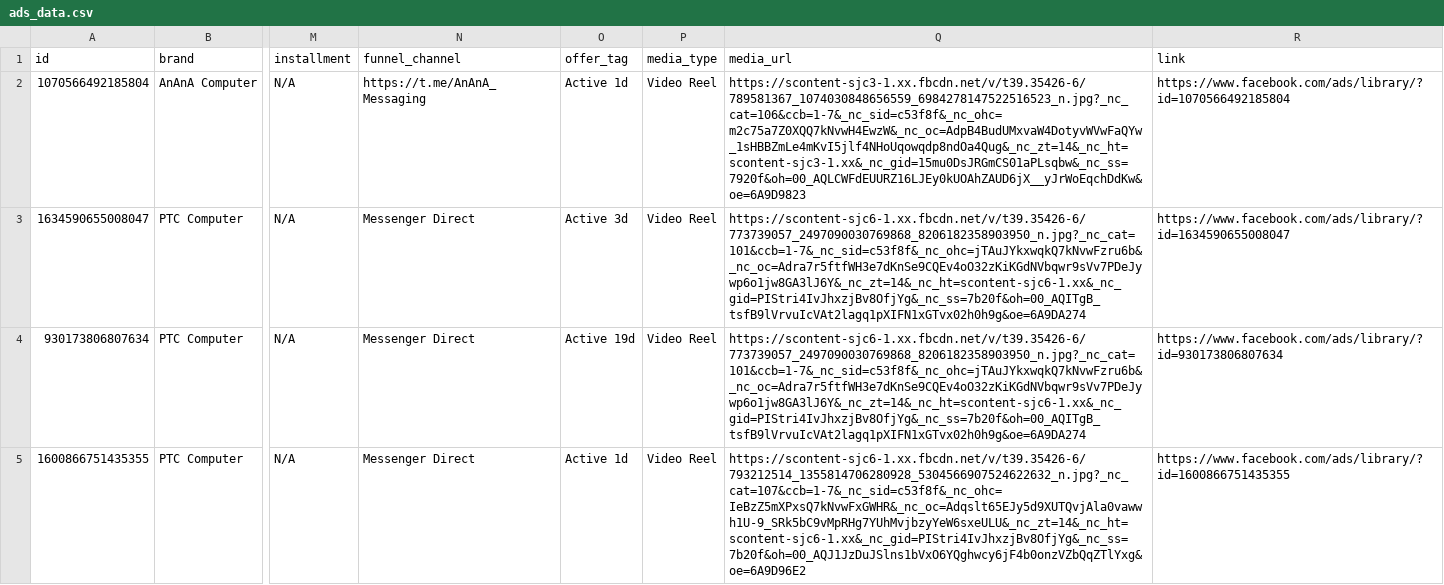
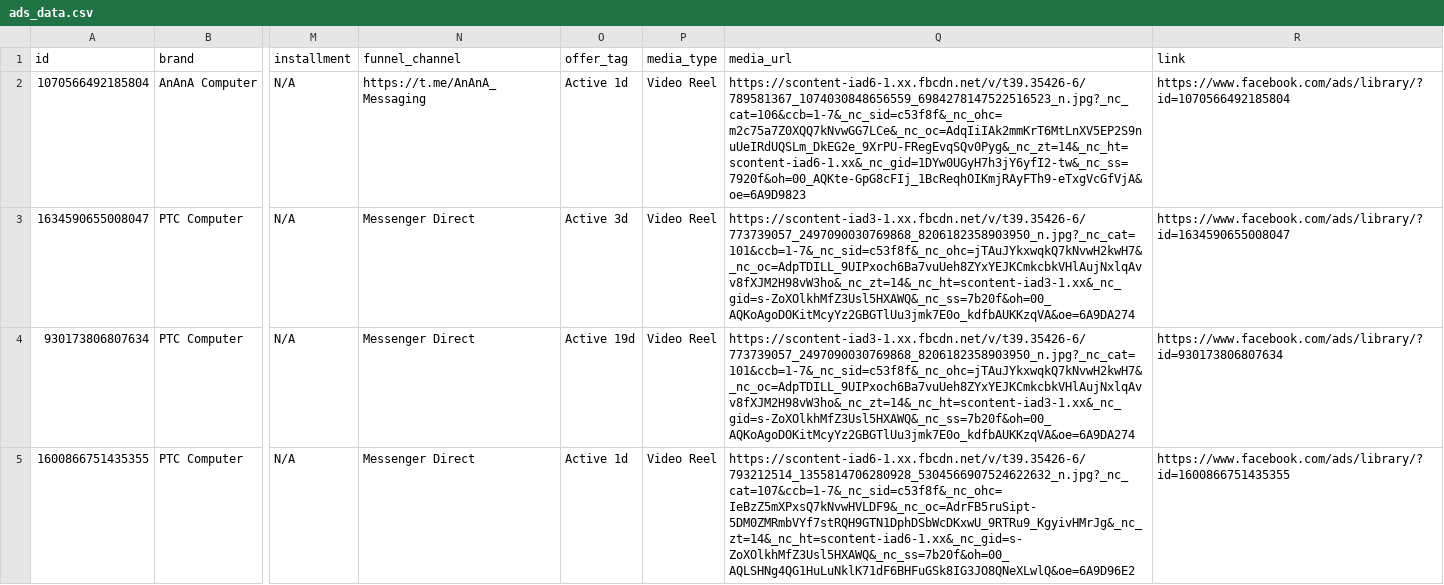
Before and after one commit to AnAnA-Computer/Daily-Competitor-Monitor, a CSV file: ads_data.csv, drawn as a sheet; only a part is shown, gaps mark what is left out; the diff covers the shown part only; the diff names each change by its address in the sheet, - before the commit and + after, or states it on an @@ line.

```diff
--- a/ads_data.csv
+++ b/ads_data.csv
-Q2 (media_url): https://scontent-sjc3-1.xx.fbcdn.net/v/t39.35426-6/789581367_1074030848656559_6984278147522516523_n.jpg?_nc_cat=106&ccb=1-7&_nc_sid=c53f8f&_nc_ohc=m2c75a7Z0XQQ7kNvwH4EwzW&_nc_oc=AdpB4BudUMxvaW4DotyvWVwFaQYw_1sHBBZmLe4mKvI5jlf4NHoUqowqdp8ndOa4Qug&_nc_zt=14&_nc_ht=scontent-sjc3-1.xx&_nc_gid=15mu0DsJRGmCS01aPLsqbw&_nc_ss=7920f&oh=00_AQLCWFdEUURZ16LJEy0kUOAhZAUD6jX__yJrWoEqchDdKw&oe=6A9D9823
+Q2 (media_url): https://scontent-iad6-1.xx.fbcdn.net/v/t39.35426-6/789581367_1074030848656559_6984278147522516523_n.jpg?_nc_cat=106&ccb=1-7&_nc_sid=c53f8f&_nc_ohc=m2c75a7Z0XQQ7kNvwGG7LCe&_nc_oc=AdqIiIAk2mmKrT6MtLnXV5EP2S9nuUeIRdUQSLm_DkEG2e_9XrPU-FRegEvqSQv0Pyg&_nc_zt=14&_nc_ht=scontent-iad6-1.xx&_nc_gid=1DYw0UGyH7h3jY6yfI2-tw&_nc_ss=7920f&oh=00_AQKte-GpG8cFIj_1BcReqhOIKmjRAyFTh9-eTxgVcGfVjA&oe=6A9D9823
-Q3:Q4 (media_url): https://scontent-sjc6-1.xx.fbcdn.net/v/t39.35426-6/773739057_2497090030769868_8206182358903950_n.jpg?_nc_cat=101&ccb=1-7&_nc_sid=c53f8f&_nc_ohc=jTAuJYkxwqkQ7kNvwFzru6b&_nc_oc=Adra7r5ftfWH3e7dKnSe9CQEv4oO32zKiKGdNVbqwr9sVv7PDeJywp6o1jw8GA3lJ6Y&_nc_zt=14&_nc_ht=scontent-sjc6-1.xx&_nc_gid=PIStri4IvJhxzjBv8OfjYg&_nc_ss=7b20f&oh=00_AQITgB_tsfB9lVrvuIcVAt2lagq1pXIFN1xGTvx02h0h9g&oe=6A9DA274
+Q3:Q4 (media_url): https://scontent-iad3-1.xx.fbcdn.net/v/t39.35426-6/773739057_2497090030769868_8206182358903950_n.jpg?_nc_cat=101&ccb=1-7&_nc_sid=c53f8f&_nc_ohc=jTAuJYkxwqkQ7kNvwH2kwH7&_nc_oc=AdpTDILL_9UIPxoch6Ba7vuUeh8ZYxYEJKCmkcbkVHlAujNxlqAvv8fXJM2H98vW3ho&_nc_zt=14&_nc_ht=scontent-iad3-1.xx&_nc_gid=s-ZoXOlkhMfZ3Usl5HXAWQ&_nc_ss=7b20f&oh=00_AQKoAgoDOKitMcyYz2GBGTlUu3jmk7E0o_kdfbAUKKzqVA&oe=6A9DA274
-Q5 (media_url): https://scontent-sjc6-1.xx.fbcdn.net/v/t39.35426-6/793212514_1355814706280928_5304566907524622632_n.jpg?_nc_cat=107&ccb=1-7&_nc_sid=c53f8f&_nc_ohc=IeBzZ5mXPxsQ7kNvwFxGWHR&_nc_oc=Adqslt65EJy5d9XUTQvjAla0vawwh1U-9_SRk5bC9vMpRHg7YUhMvjbzyYeW6sxeULU&_nc_zt=14&_nc_ht=scontent-sjc6-1.xx&_nc_gid=PIStri4IvJhxzjBv8OfjYg&_nc_ss=7b20f&oh=00_AQJ1JzDuJSlns1bVxO6YQghwcy6jF4b0onzVZbQqZTlYxg&oe=6A9D96E2
+Q5 (media_url): https://scontent-iad6-1.xx.fbcdn.net/v/t39.35426-6/793212514_1355814706280928_5304566907524622632_n.jpg?_nc_cat=107&ccb=1-7&_nc_sid=c53f8f&_nc_ohc=IeBzZ5mXPxsQ7kNvwHVLDF9&_nc_oc=AdrFB5ruSipt-5DM0ZMRmbVYf7stRQH9GTN1DphDSbWcDKxwU_9RTRu9_KgyivHMrJg&_nc_zt=14&_nc_ht=scontent-iad6-1.xx&_nc_gid=s-ZoXOlkhMfZ3Usl5HXAWQ&_nc_ss=7b20f&oh=00_AQLSHNg4QG1HuLuNklK71dF6BHFuGSk8IG3JO8QNeXLwlQ&oe=6A9D96E2
```
Also changed, not shown: 4 edited cells elsewhere in this file, 2 other files.
